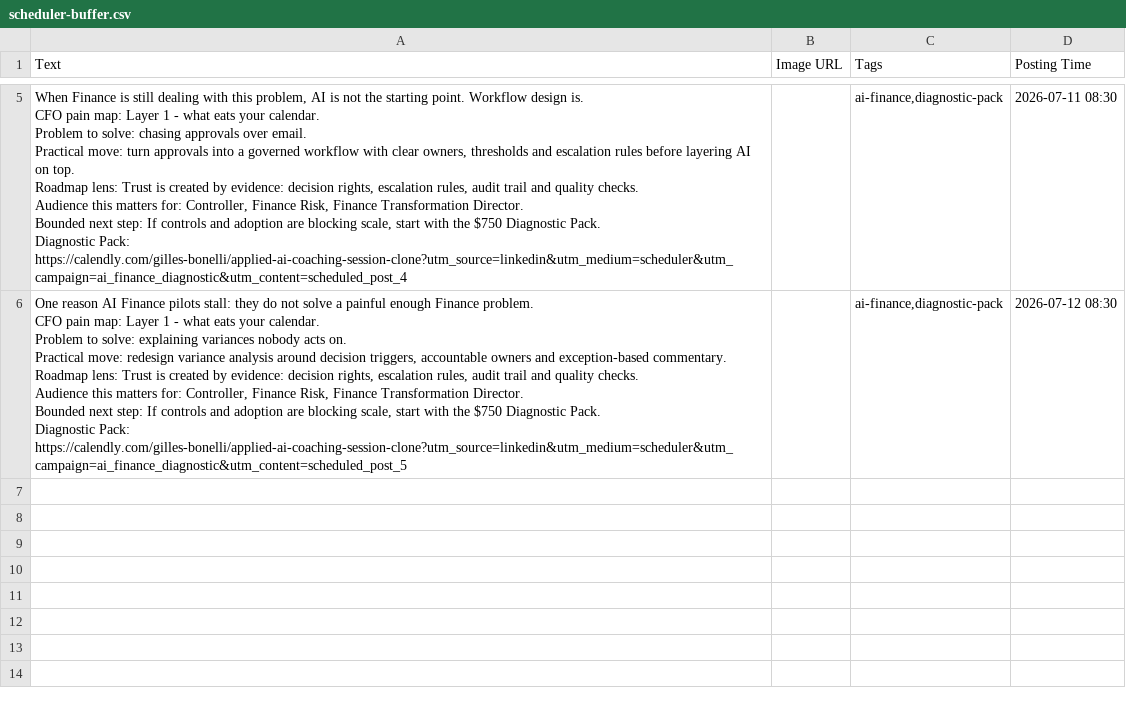
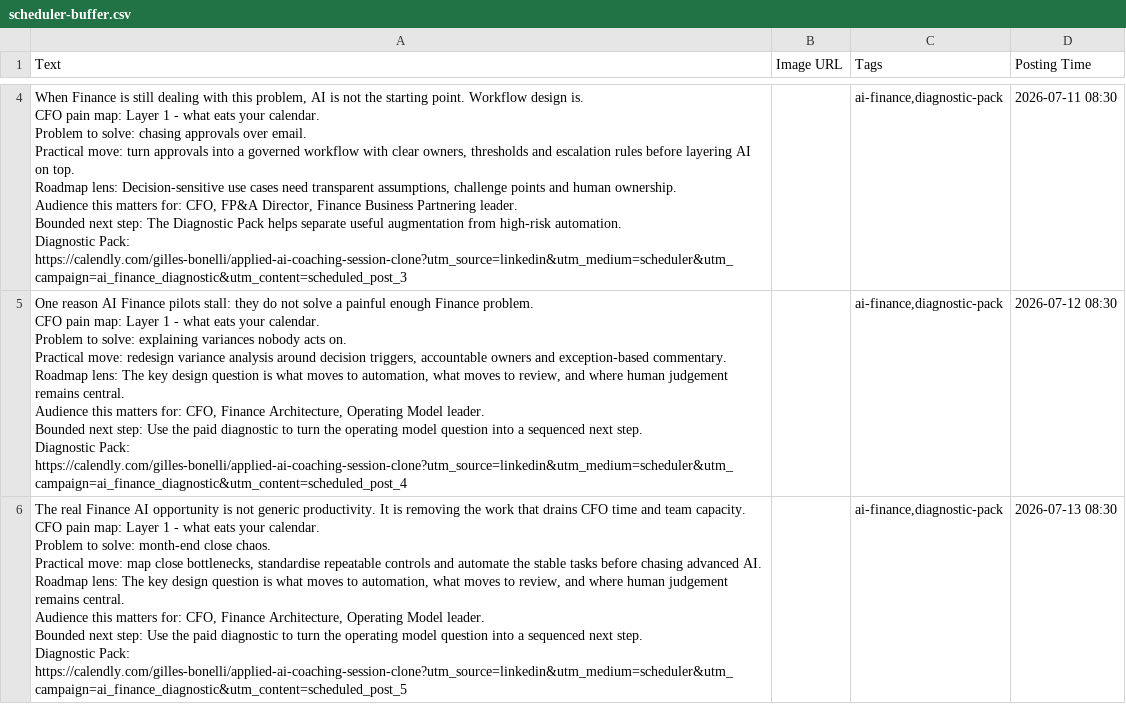
Before and after one commit to CEOFOUNDER/STNM_FT, a CSV file: traffic-console/generated/scheduler-buffer.csv, drawn as a sheet; only a part is shown, gaps mark what is left out; addresses are those after the commit; ↵ is a line break in a cell; the diff covers the shown part only; the diff names each change by its address in the sheet, - before the commit and + after, or states it on an @@ line.

```diff
--- a/traffic-console/generated/scheduler-buffer.csv
+++ b/traffic-console/generated/scheduler-buffer.csv
-A4 (Text): …Roadmap lens: Trust is created by evidence: decision rights, escalation rules, audit trail and quality checks. ↵ Audience this matters for: Controller, Finance Risk, Finance Transformation Director. ↵ Bounded next step: If controls and adoption are blocking scale, start with the $750 Diagnostic Pack. ↵ Diagnostic Pack: https://calendly.com/gilles-bonelli/applied-ai-coaching-session-clone?utm_source=linkedin&utm_medium=scheduler&utm_campaign=ai_finance_diagnostic&utm_content=scheduled_post_4
+A4 (Text): …Roadmap lens: Decision-sensitive use cases need transparent assumptions, challenge points and human ownership. ↵ Audience this matters for: CFO, FP&A Director, Finance Business Partnering leader. ↵ Bounded next step: The Diagnostic Pack helps separate useful augmentation from high-risk automation. ↵ Diagnostic Pack: https://calendly.com/gilles-bonelli/applied-ai-coaching-session-clone?utm_source=linkedin&utm_medium=scheduler&utm_campaign=ai_finance_diagnostic&utm_content=scheduled_post_3
-A5 (Text): …Roadmap lens: Trust is created by evidence: decision rights, escalation rules, audit trail and quality checks. ↵ Audience this matters for: Controller, Finance Risk, Finance Transformation Director. ↵ Bounded next step: If controls and adoption are blocking scale, start with the $750 Diagnostic Pack. ↵ Diagnostic Pack: https://calendly.com/gilles-bonelli/applied-ai-coaching-session-clone?utm_source=linkedin&utm_medium=scheduler&utm_campaign=ai_finance_diagnostic&utm_content=scheduled_post_5
+A5 (Text): …Roadmap lens: The key design question is what moves to automation, what moves to review, and where human judgement remains central. ↵ Audience this matters for: CFO, Finance Architecture, Operating Model leader. ↵ Bounded next step: Use the paid diagnostic to turn the operating model question into a sequenced next step. ↵ Diagnostic Pack: https://calendly.com/gilles-bonelli/applied-ai-coaching-session-clone?utm_source=linkedin&utm_medium=scheduler&utm_campaign=ai_finance_diagnostic&utm_content=scheduled_post_4
+row 6: The real Finance AI opportunity is not generic productivity. It is removing the work that drains CFO time and team capacity. ↵ CFO pain map: Layer 1 - what eats your calendar. ↵ Problem to solve: month-end close chaos. ↵ Practical move: map close bottlenecks, standardise repeatable controls and automate the stable tasks before chasing advanced AI. ↵ Roadmap lens: The key design question is what moves to automation, what moves to review, and where human judgement remains central. ↵ Audience this matters for: CFO, Finance Architecture, Operating Model leader. ↵ Bounded next step: Use the paid diagnostic to turn the operating model question into a sequenced next step. ↵ Diagnostic Pack: https://calendly.com/gilles-bonelli/applied-ai-coaching-session-clone?utm_source=linkedin&utm_medium=scheduler&utm_campaign=ai_finance_diagnostic&utm_content=scheduled_post_5 |  | ai-finance,diagnostic-pack | 2026-07-13 08:30
```
Also changed, not shown: 1 removed row and 2 edited cells elsewhere in this file, 2 other files.
